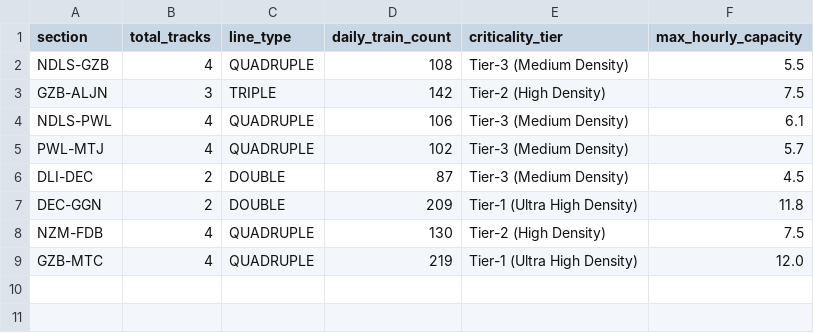
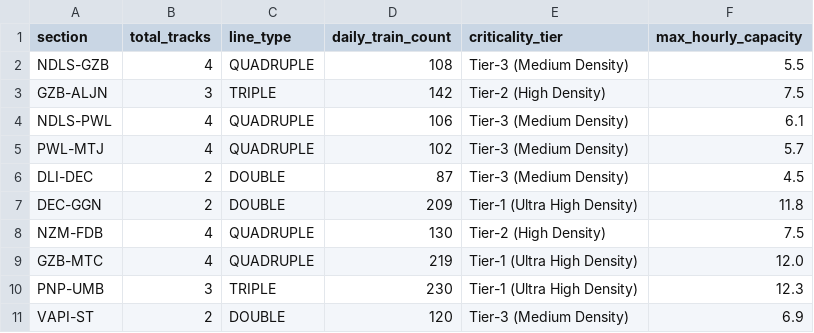
Before and after one commit to Harsh-2111/TRIKAAL-RAKSHA-BLOCK, a CSV file: data/synthetic/corridor_capacity.csv, drawn as a sheet.

Commit message:
Fix Gemini timeout and section train coverage

```diff
--- a/data/synthetic/corridor_capacity.csv
+++ b/data/synthetic/corridor_capacity.csv
@@ -9 +9,3 @@ NZM-FDB,4,QUADRUPLE,130,Tier-2 (High Density),7.5
 GZB-MTC,4,QUADRUPLE,219,Tier-1 (Ultra High Density),12.0
+PNP-UMB,3,TRIPLE,230,Tier-1 (Ultra High Density),12.3
+VAPI-ST,2,DOUBLE,120,Tier-3 (Medium Density),6.9
```
Also changed, not shown: data/synthetic/section_timetable.csv, data/synthetic/trains_master.csv, 3 other files.
